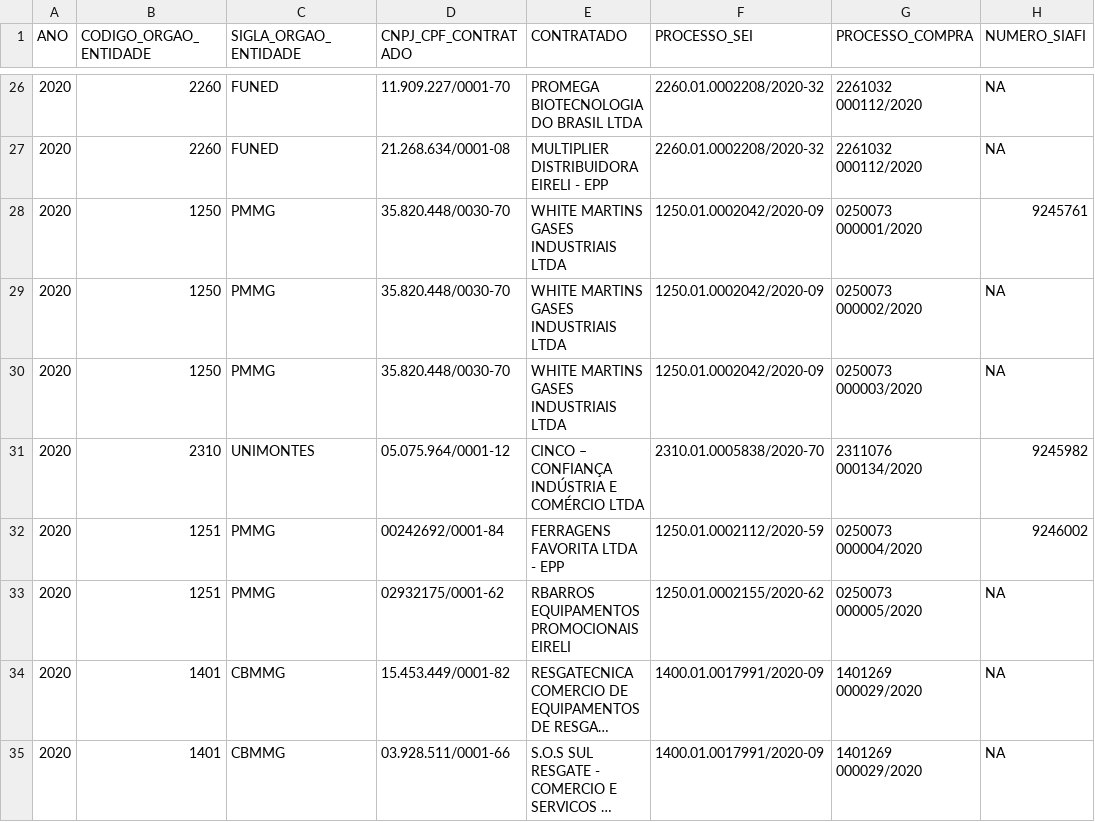
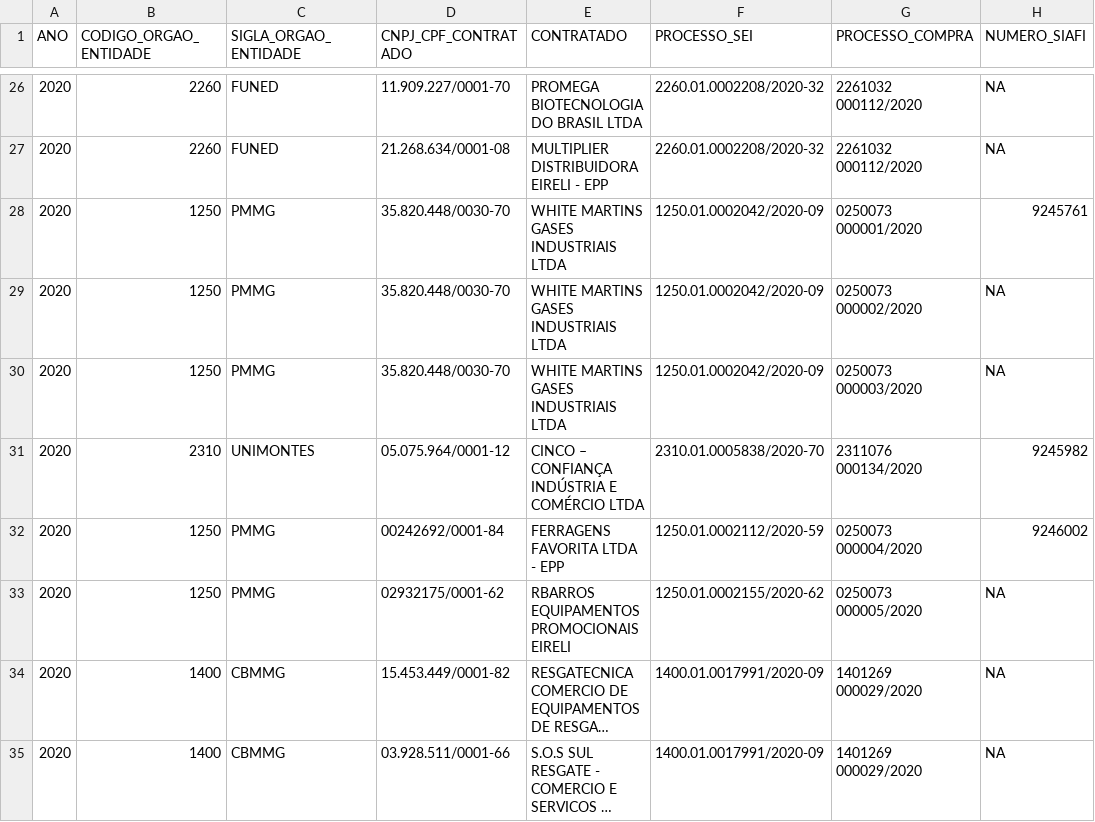
Before and after one commit to transparencia-mg/inventario-de-dados, a CSV file: contratacoes-covid19/contratacaocoronavirus-evidencias.csv, drawn as a sheet; only a part is shown, gaps mark what is left out; long unchanged cells end in …; the diff covers the shown part only; the diff names each change by its address in the sheet, - before the commit and + after, or states it on an @@ line.

```diff
--- a/contratacoes-covid19/contratacaocoronavirus-evidencias.csv
+++ b/contratacoes-covid19/contratacaocoronavirus-evidencias.csv
-B32:B33 (CODIGO_ORGAO_ENTIDADE): 1251
+B32:B33 (CODIGO_ORGAO_ENTIDADE): 1250
-B34:B35 (CODIGO_ORGAO_ENTIDADE): 1401
+B34:B35 (CODIGO_ORGAO_ENTIDADE): 1400
```
Also changed, not shown: 1 added row and 3 edited cells elsewhere in this file, contratacoes-covid19/contratacaocoronavirus.csv.
